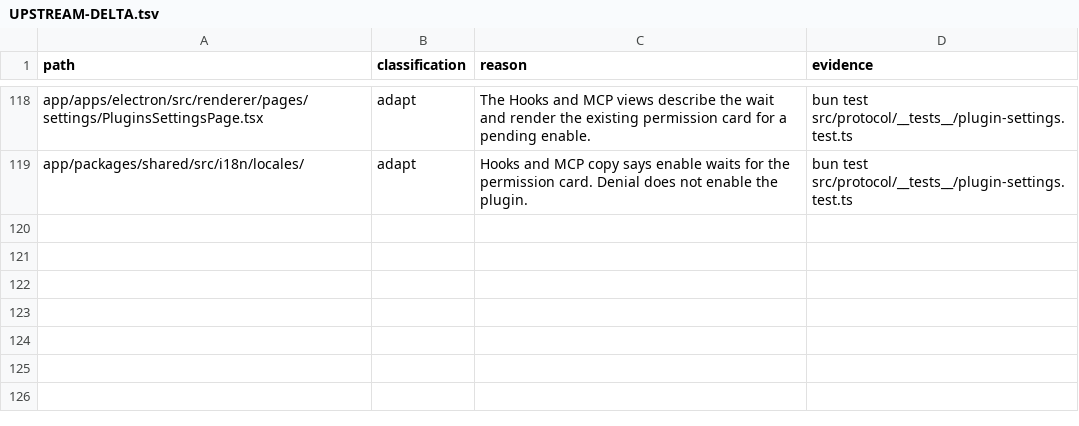
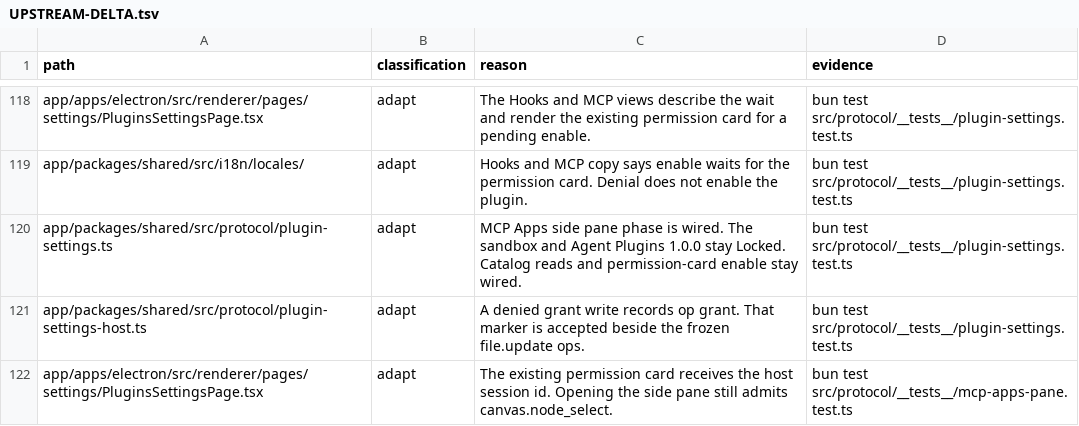
Before and after one commit to XCH27/tiangong-project, a TSV file: docs/UPSTREAM-DELTA.tsv, drawn as a sheet; only a part is shown, gaps mark what is left out; the diff names each change by its address in the sheet, - before the commit and + after, or states it on an @@ line.

```diff
--- a/docs/UPSTREAM-DELTA.tsv
+++ b/docs/UPSTREAM-DELTA.tsv
+row 120: app/packages/shared/src/protocol/plugin-settings.ts | adapt | MCP Apps side pane phase is wired. The sandbox and Agent Plugins 1.0.0 stay Locked. Catalog reads and permission-card enable stay wired. | bun test src/protocol/__tests__/plugin-settings.test.ts
+row 121: app/packages/shared/src/protocol/plugin-settings-host.ts | adapt | A denied grant write records op grant. That marker is accepted beside the frozen file.update ops. | bun test src/protocol/__tests__/plugin-settings.test.ts
+row 122: app/apps/electron/src/renderer/pages/settings/PluginsSettingsPage.tsx | adapt | The existing permission card receives the host session id. Opening the side pane still admits canvas.node_select. | bun test src/protocol/__tests__/mcp-apps-pane.test.ts
```
Also changed, not shown: 2 other files.
